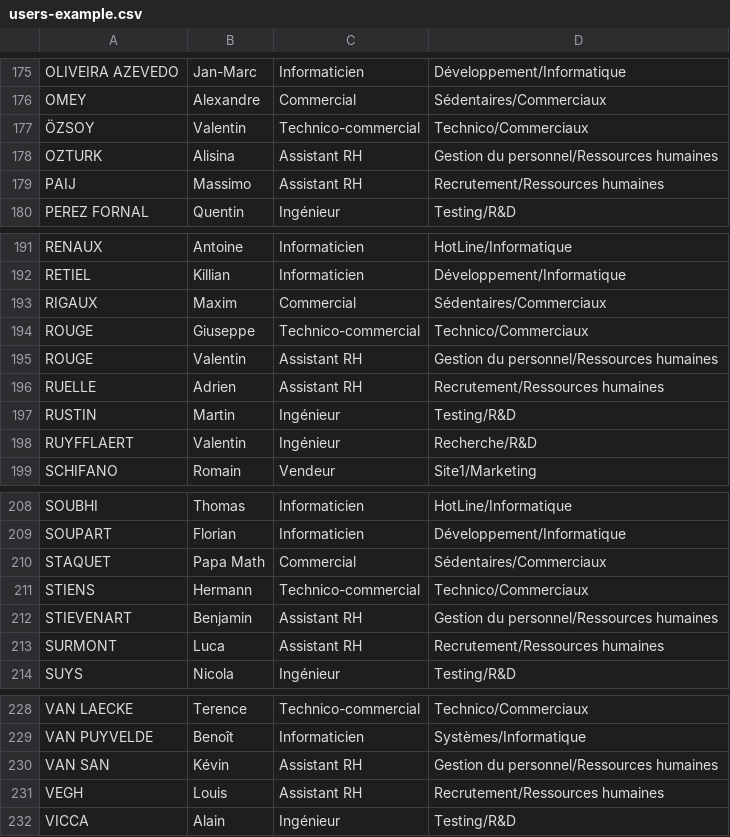
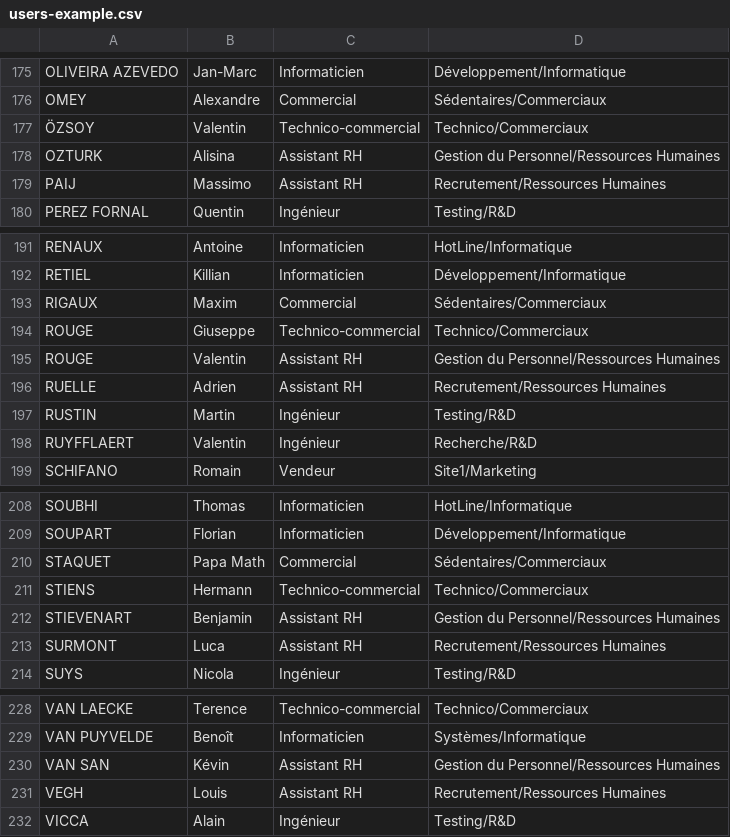
Before and after one commit to rememberYou/powershell-scripts, a CSV file: AD/Users/users-example.csv, drawn as a sheet; only a part is shown, gaps mark what is left out; the diff covers the shown part only.

```diff
--- a/AD/Users/users-example.csv
+++ b/AD/Users/users-example.csv
@@ -177,4 +177,4 @@
 "ÖZSOY","Valentin","Technico-commercial","Technico/Commerciaux"
-"OZTURK","Alisina","Assistant RH","Gestion du personnel/Ressources humaines"
-"PAIJ","Massimo","Assistant RH","Recrutement/Ressources humaines"
+"OZTURK","Alisina","Assistant RH","Gestion du Personnel/Ressources Humaines"
+"PAIJ","Massimo","Assistant RH","Recrutement/Ressources Humaines"
 "PEREZ FORNAL","Quentin","Ingénieur","Testing/R&D"
@@ -194,4 +194,4 @@
 "ROUGE","Giuseppe","Technico-commercial","Technico/Commerciaux"
-"ROUGE","Valentin","Assistant RH","Gestion du personnel/Ressources humaines"
-"RUELLE","Adrien","Assistant RH","Recrutement/Ressources humaines"
+"ROUGE","Valentin","Assistant RH","Gestion du Personnel/Ressources Humaines"
+"RUELLE","Adrien","Assistant RH","Recrutement/Ressources Humaines"
 "RUSTIN","Martin","Ingénieur","Testing/R&D"
@@ -211,4 +211,4 @@
 "STIENS","Hermann","Technico-commercial","Technico/Commerciaux"
-"STIEVENART","Benjamin","Assistant RH","Gestion du personnel/Ressources humaines"
-"SURMONT","Luca","Assistant RH","Recrutement/Ressources humaines"
+"STIEVENART","Benjamin","Assistant RH","Gestion du Personnel/Ressources Humaines"
+"SURMONT","Luca","Assistant RH","Recrutement/Ressources Humaines"
 "SUYS","Nicola","Ingénieur","Testing/R&D"
@@ -229,4 +229,4 @@
 "VAN PUYVELDE","Benoît","Informaticien","Systèmes/Informatique"
-"VAN SAN","Kévin","Assistant RH","Gestion du personnel/Ressources humaines"
-"VEGH","Louis","Assistant RH","Recrutement/Ressources humaines"
+"VAN SAN","Kévin","Assistant RH","Gestion du Personnel/Ressources Humaines"
+"VEGH","Louis","Assistant RH","Recrutement/Ressources Humaines"
 "VICCA","Alain","Ingénieur","Testing/R&D"
```
Also changed, not shown: 20 edited cells elsewhere in this file, 1 other file.
